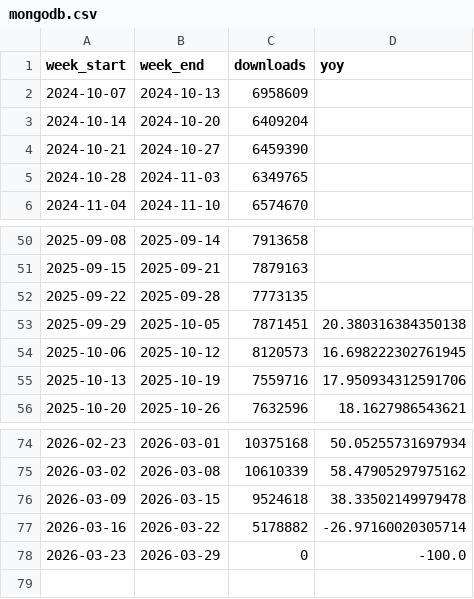
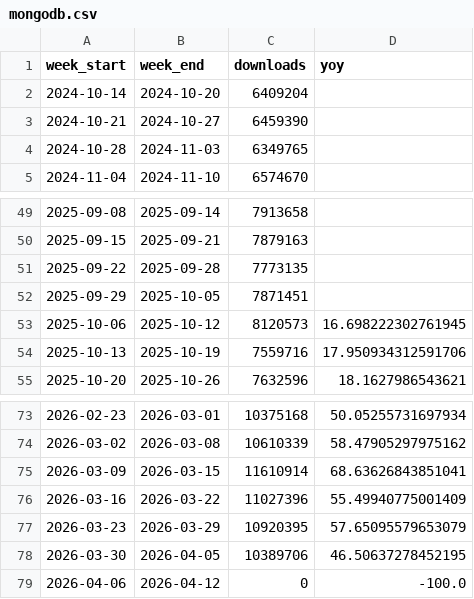
Before and after one commit to eugene777-debug/mongo-download-stats, a CSV file: data/mongodb.csv, drawn as a sheet; only a part is shown, gaps mark what is left out.

```diff
--- a/data/mongodb.csv
+++ b/data/mongodb.csv
@@ -1,3 +1,2 @@
 week_start,week_end,downloads,yoy
-2024-10-07,2024-10-13,6958609,
 2024-10-14,2024-10-20,6409204,
@@ -52,3 +51,3 @@ week_start,week_end,downloads,yoy
 2025-09-22,2025-09-28,7773135,
-2025-09-29,2025-10-05,7871451,20.380316384350138
+2025-09-29,2025-10-05,7871451,
 2025-10-06,2025-10-12,8120573,16.698222302761945
@@ -75,4 +74,6 @@ week_start,week_end,downloads,yoy
 2026-03-02,2026-03-08,10610339,58.47905297975162
-2026-03-09,2026-03-15,9524618,38.33502149979478
-2026-03-16,2026-03-22,5178882,-26.97160020305714
-2026-03-23,2026-03-29,0,-100.0
+2026-03-09,2026-03-15,11610914,68.63626843851041
+2026-03-16,2026-03-22,11027396,55.49940775001409
+2026-03-23,2026-03-29,10920395,57.65095579653079
+2026-03-30,2026-04-05,10389706,46.50637278452195
+2026-04-06,2026-04-12,0,-100.0
```
Also changed, not shown: data/pymongo.csv, 1 other file.
